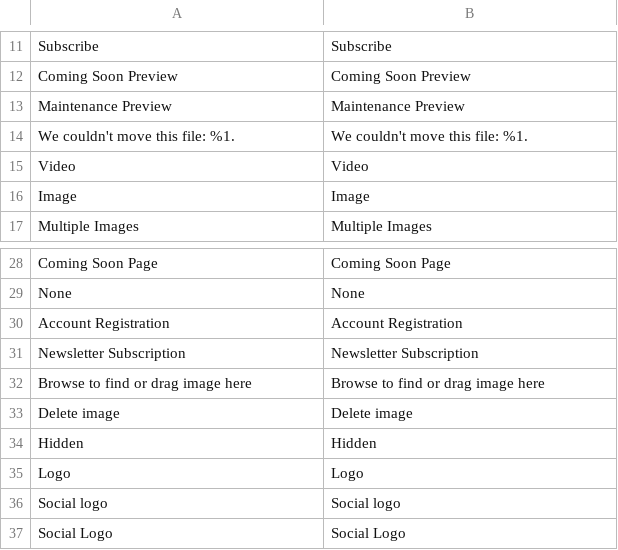
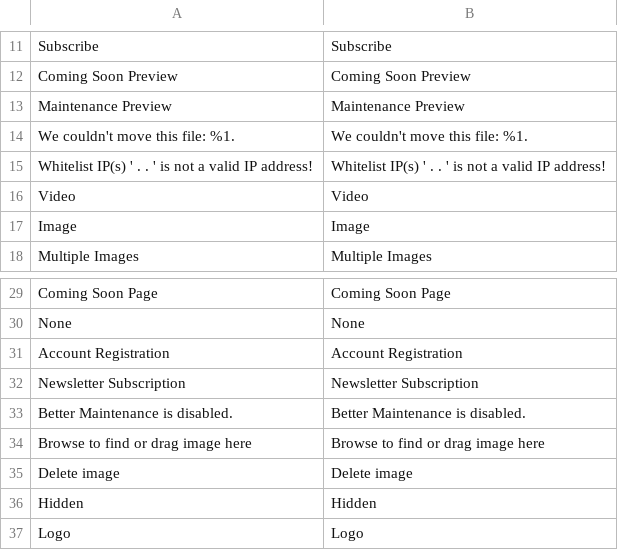
Before and after one commit to mageplaza/magento-2-better-maintenance, a CSV file: i18n/en_US.csv, drawn as a sheet; only a part is shown, gaps mark what is left out; the shorter side is filled out with more unchanged rows.

```diff
--- a/i18n/en_US.csv
+++ b/i18n/en_US.csv
@@ -14,2 +14,3 @@ Subscribe,Subscribe
 "We couldn't move this file: %1.","We couldn't move this file: %1."
+"Whitelist IP(s) ' . . ' is not a valid IP address!","Whitelist IP(s) ' . . ' is not a valid IP address!"
 Video,Video
@@ -31,2 +32,3 @@ None,None
 "Newsletter Subscription","Newsletter Subscription"
+"Better Maintenance is disabled.","Better Maintenance is disabled."
 "Browse to find or drag image here","Browse to find or drag image here"
```
Also changed, not shown: 6 other files.
